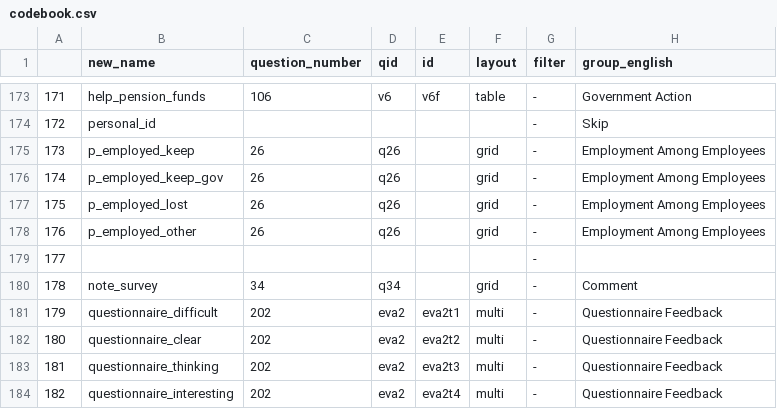
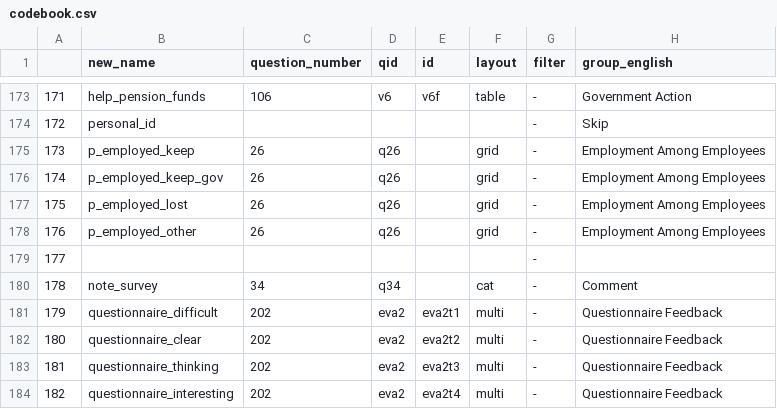
Before and after one commit to covid-19-impact-lab/liss-questionnaires, a CSV file: create-documentation/codebook.csv, drawn as a sheet; only a part is shown, gaps mark what is left out; the diff names each change by its address in the sheet, - before the commit and + after, or states it on an @@ line.

```diff
--- a/create-documentation/codebook.csv
+++ b/create-documentation/codebook.csv
-F180 (layout): grid
+F180 (layout): cat
```
Also changed, not shown: 3 other files.
